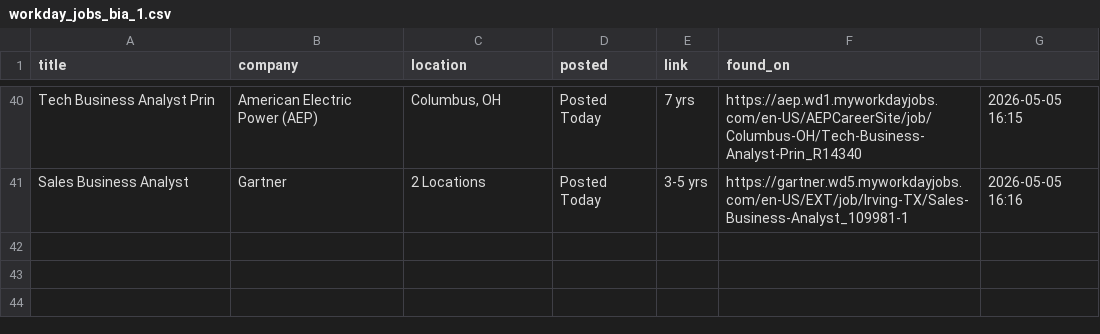
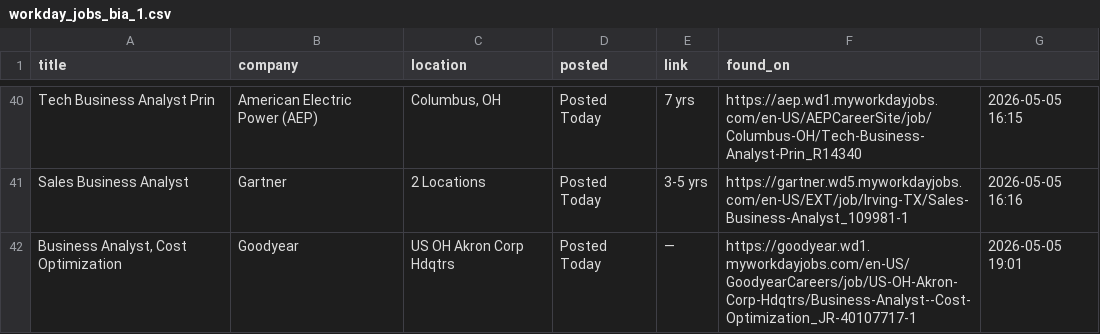
Before and after one commit to OzSpidey/Job_Automation, a CSV file: csv/workday_jobs_bia_1.csv, drawn as a sheet; only a part is shown, gaps mark what is left out.

```diff
--- a/csv/workday_jobs_bia_1.csv
+++ b/csv/workday_jobs_bia_1.csv
@@ -41 +41,2 @@ Tech Business Analyst Prin,American Electric Power (AEP),"Columbus, OH",Posted T
 Sales Business Analyst,Gartner,2 Locations,Posted Today,3-5 yrs,https://gartner.wd5.myworkdayjobs.com/en-US/EXT/job/Irving-TX/Sales-Business-Analyst_109981-1,2026-05-05 16:16
+"Business Analyst, Cost Optimization",Goodyear,US OH Akron Corp Hdqtrs,Posted Today,—,https://goodyear.wd1.myworkdayjobs.com/en-US/GoodyearCareers/job/US-OH-Akron-Corp-Hdqtrs/Business-Analyst--Cost-Optimization_JR-40107717-1,2026-05-05 19:01
```
Also changed, not shown: 1 other file.
